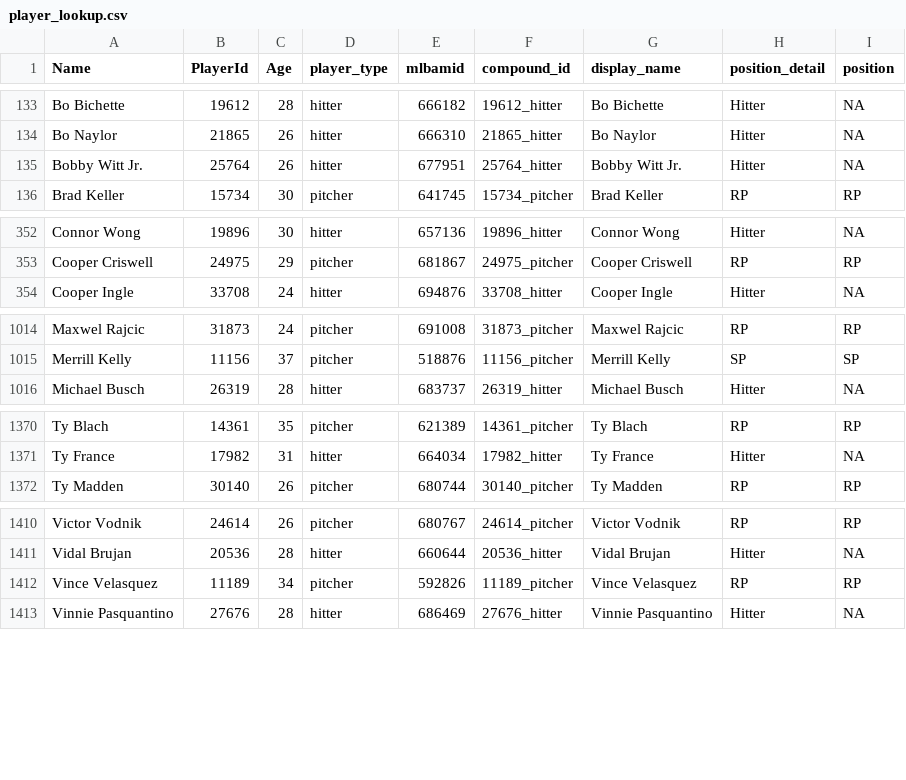
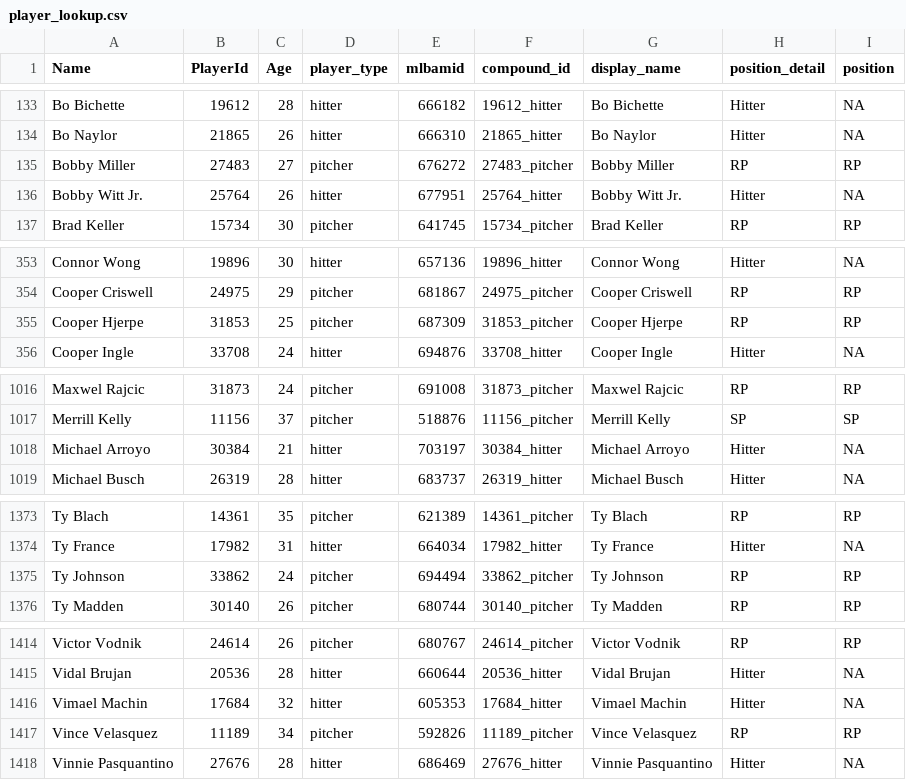
Before and after one commit to rpollack/mcfarland, a CSV file: player_lookup.csv, drawn as a sheet; only a part is shown, gaps mark what is left out; the diff covers the shown part only; the diff names each change by its address in the sheet, - before the commit and + after, or states it on an @@ line.

```diff
--- a/player_lookup.csv
+++ b/player_lookup.csv
+row 135: Bobby Miller | 27483 | 27 | pitcher | 676272 | 27483_pitcher | Bobby Miller | RP | RP
+row 355: Cooper Hjerpe | 31853 | 25 | pitcher | 687309 | 31853_pitcher | Cooper Hjerpe | RP | RP
+row 1018: Michael Arroyo | 30384 | 21 | hitter | 703197 | 30384_hitter | Michael Arroyo | Hitter | NA
+row 1375: Ty Johnson | 33862 | 24 | pitcher | 694494 | 33862_pitcher | Ty Johnson | RP | RP
+row 1416: Vimael Machin | 17684 | 32 | hitter | 605353 | 17684_hitter | Vimael Machin | Hitter | NA
```
Also changed, not shown: 4 edited cells elsewhere in this file, full_stats_hitters.csv, full_stats_pitchers.csv, 1 other file.
